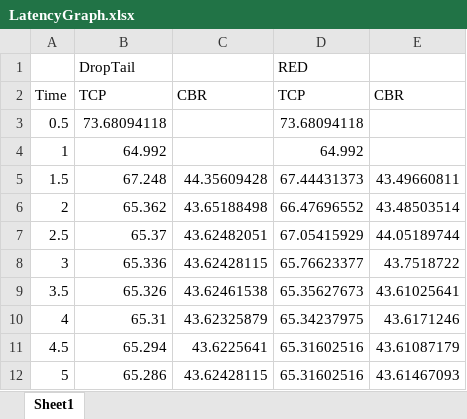
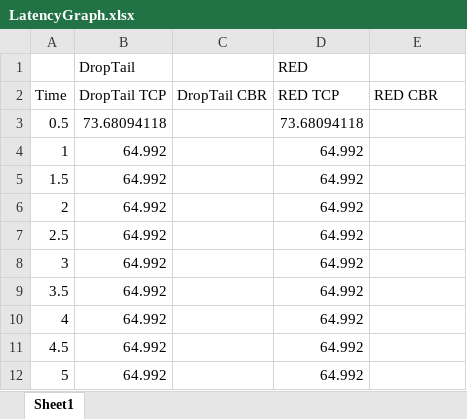
Before and after one commit to Sairakan/CS-5700-Project-3, an Excel workbook: Experiment 3/Trace Files/LatencyGraph.xlsx, sheet Sheet1, drawn as a sheet; only a part is shown; values as stored, in another font and other column widths than the file's, no borders; charts and pictures not drawn; the diff covers the shown part only; the diff names each change by its address in the sheet, - before the commit and + after, or states it on an @@ line.

```diff
--- a/Experiment 3/Trace Files/LatencyGraph.xlsx (sheet Sheet1)
+++ b/Experiment 3/Trace Files/LatencyGraph.xlsx (sheet Sheet1)
-B2: TCP
+B2: DropTail TCP
-C2: CBR
+C2: DropTail CBR
-D2: TCP
+D2: RED TCP
-E2: CBR
+E2: RED CBR
-B5 (DropTail TCP): 67.248
+B5 (DropTail TCP): 64.992
-C5 (DropTail CBR): 44.35609428
+C5 (DropTail CBR): (empty)
-D5 (RED TCP): 67.44431373
+D5 (RED TCP): 64.992
-E5 (RED CBR): 43.49660811
+E5 (RED CBR): (empty)
-B6 (DropTail TCP): 65.362
+B6 (DropTail TCP): 64.992
-C6 (DropTail CBR): 43.65188498
+C6 (DropTail CBR): (empty)
-D6 (RED TCP): 66.47696552
+D6 (RED TCP): 64.992
-E6 (RED CBR): 43.48503514
+E6 (RED CBR): (empty)
-B7 (DropTail TCP): 65.37
+B7 (DropTail TCP): 64.992
-C7 (DropTail CBR): 43.62482051
+C7 (DropTail CBR): (empty)
-D7 (RED TCP): 67.05415929
+D7 (RED TCP): 64.992
-E7 (RED CBR): 44.05189744
+E7 (RED CBR): (empty)
-B8 (DropTail TCP): 65.336
+B8 (DropTail TCP): 64.992
-C8 (DropTail CBR): 43.62428115
+C8 (DropTail CBR): (empty)
-D8 (RED TCP): 65.76623377
+D8 (RED TCP): 64.992
-E8 (RED CBR): 43.7518722
+E8 (RED CBR): (empty)
-B9 (DropTail TCP): 65.326
+B9 (DropTail TCP): 64.992
-C9 (DropTail CBR): 43.62461538
+C9 (DropTail CBR): (empty)
-D9 (RED TCP): 65.35627673
+D9 (RED TCP): 64.992
-E9 (RED CBR): 43.61025641
+E9 (RED CBR): (empty)
-B10 (DropTail TCP): 65.31
+B10 (DropTail TCP): 64.992
-C10 (DropTail CBR): 43.62325879
+C10 (DropTail CBR): (empty)
-D10 (RED TCP): 65.34237975
+D10 (RED TCP): 64.992
-E10 (RED CBR): 43.6171246
+E10 (RED CBR): (empty)
-B11 (DropTail TCP): 65.294
+B11 (DropTail TCP): 64.992
-C11 (DropTail CBR): 43.6225641
+C11 (DropTail CBR): (empty)
-D11:D12 (RED TCP): 65.31602516
+D11:D12 (RED TCP): 64.992
-E11 (RED CBR): 43.61087179
+E11 (RED CBR): (empty)
-B12 (DropTail TCP): 65.286
+B12 (DropTail TCP): 64.992
-C12 (DropTail CBR): 43.62428115
+C12 (DropTail CBR): (empty)
-E12 (RED CBR): 43.61467093
+E12 (RED CBR): (empty)
```
Also changed, not shown: 36 edited cells elsewhere in this sheet, charts or pictures, Experiment 3/Trace Files/ThroughputGraph.xlsx, 4 other files.
